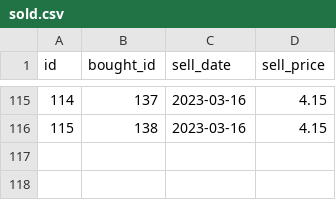
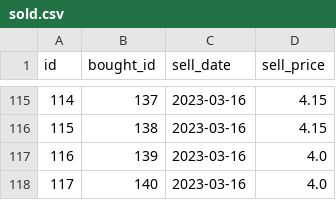
Before and after one commit to OzkanOzsahin/python-superpy, a CSV file: sold.csv, drawn as a sheet; only a part is shown, gaps mark what is left out.

```diff
--- a/sold.csv
+++ b/sold.csv
@@ -116 +116,3 @@ id,bought_id,sell_date,sell_price
 115,138,2023-03-16,4.15
+116,139,2023-03-16,4.0
+117,140,2023-03-16,4.0
```
Also changed, not shown: bought.csv, 4 other files.
